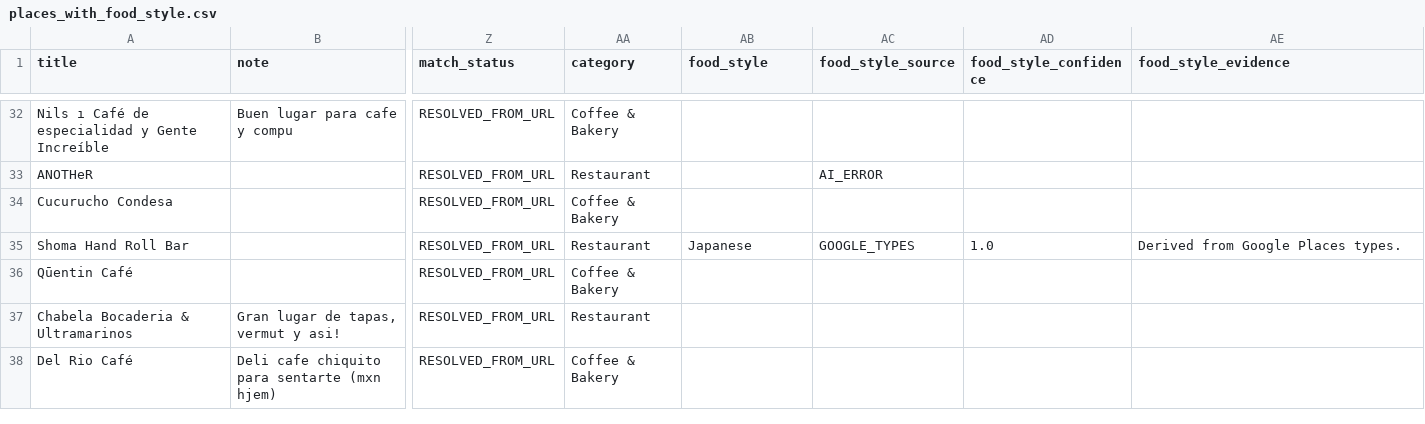
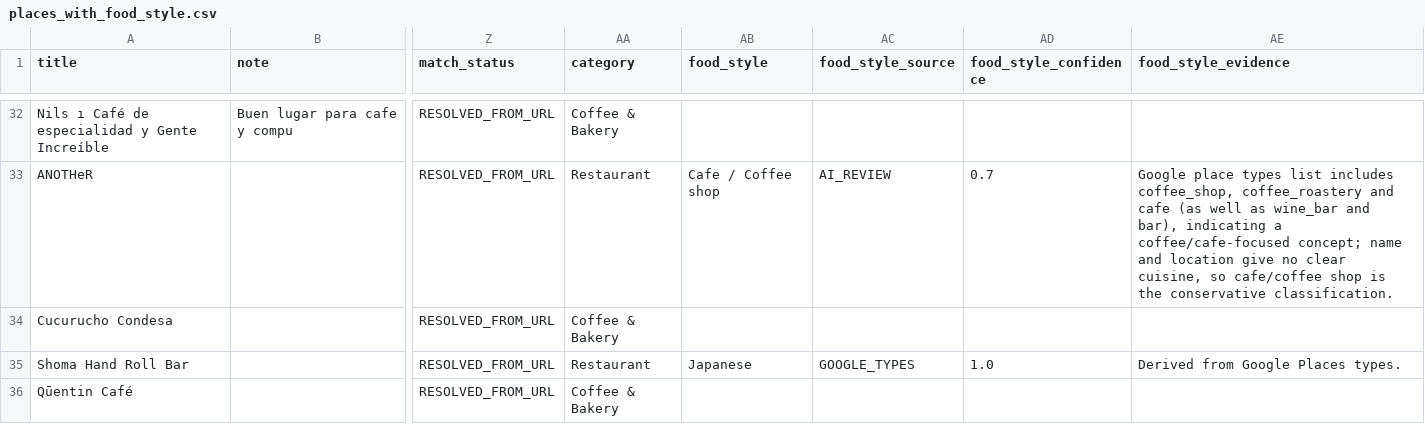
Before and after one commit to carlapilgram23/carlife, a CSV file: data/processed/places_with_food_style.csv, drawn as a sheet; only a part is shown, gaps mark what is left out; the shorter side is filled out with more unchanged rows; the diff covers the shown part only; the diff names each change by its address in the sheet, - before the commit and + after, or states it on an @@ line.

Commit message:
Add AI food and vibe classification, manual overrides and recommender

```diff
--- a/data/processed/places_with_food_style.csv
+++ b/data/processed/places_with_food_style.csv
-AB33 (food_style): (empty)
+AB33 (food_style): Cafe / Coffee shop
-AC33 (food_style_source): AI_ERROR
+AC33 (food_style_source): AI_REVIEW
-AD33 (food_style_confidence): (empty)
+AD33 (food_style_confidence): 0.7
-AE33 (food_style_evidence): (empty)
+AE33 (food_style_evidence): Google place types list includes coffee_shop, coffee_roastery and cafe (as well as wine_bar and bar), indicating a coffee/cafe-focused concept; name and location give no clear cuisine, so cafe/coffee shop is the conservative classification.
```
Also changed, not shown: 36 edited cells elsewhere in this file, data/processed/food_style_to_review.csv, 11 other files.
